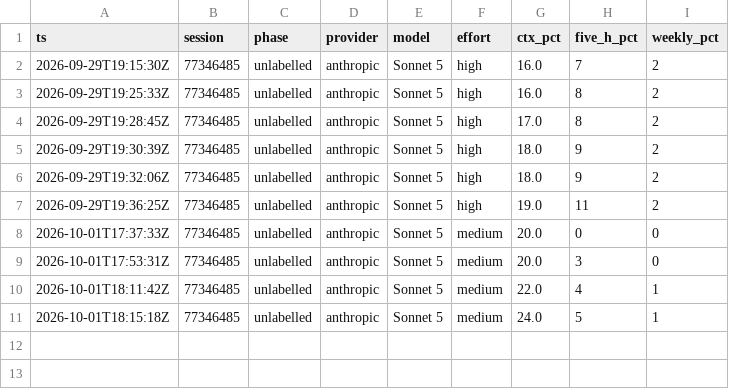
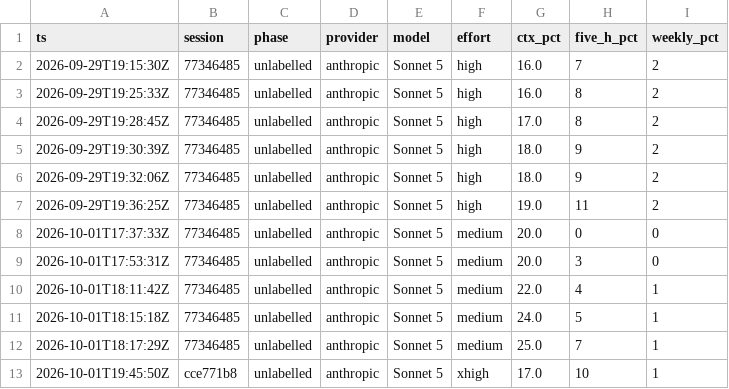
Before and after one commit to Rajan-Thakur/iphs400-mp2-cms, a CSV file: notes/usage-ledger.csv, drawn as a sheet.

```diff
--- a/notes/usage-ledger.csv
+++ b/notes/usage-ledger.csv
@@ -11 +11,3 @@ ts,session,phase,provider,model,effort,ctx_pct,five_h_pct,weekly_pct
 2026-10-01T18:15:18Z,77346485,unlabelled,anthropic,Sonnet 5,medium,24.0,5,1
+2026-10-01T18:17:29Z,77346485,unlabelled,anthropic,Sonnet 5,medium,25.0,7,1
+2026-10-01T19:45:50Z,cce771b8,unlabelled,anthropic,Sonnet 5,xhigh,17.0,10,1
```
Also changed, not shown: 5 other files.
